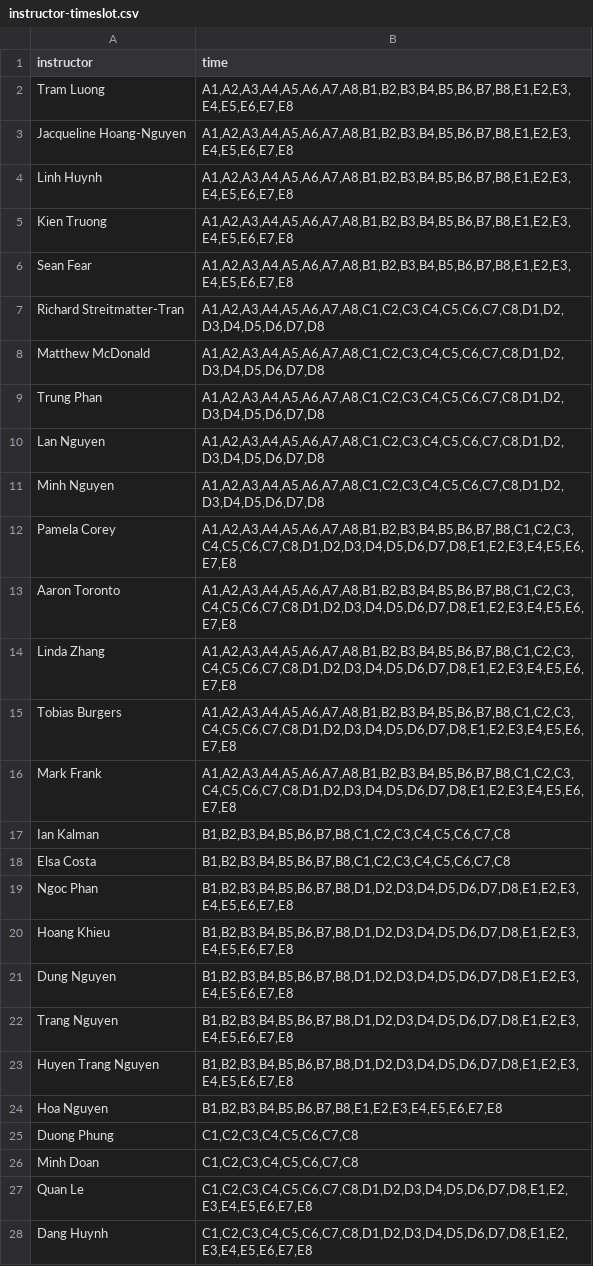
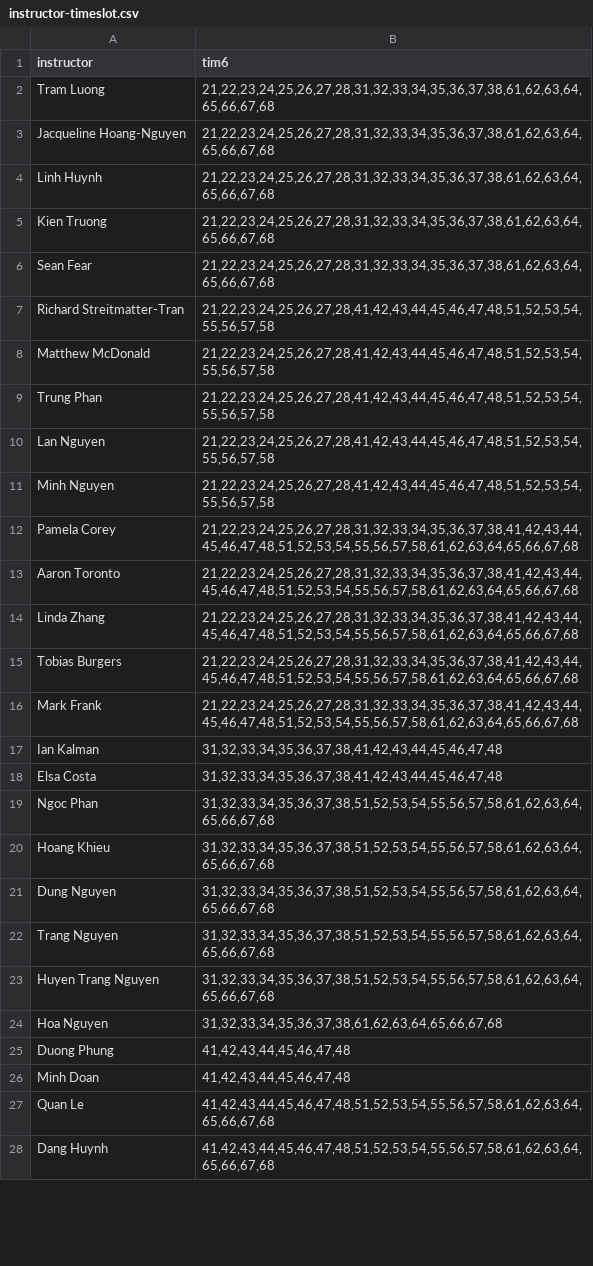
Before and after one commit to p1geonium/fulbright-files, a CSV file: instructor-timeslot.csv, drawn as a sheet; only a part is shown; the diff covers the shown part only.

```diff
--- a/instructor-timeslot.csv
+++ b/instructor-timeslot.csv
@@ -1,28 +1,28 @@
-instructor,time
-Tram Luong,"A1,A2,A3,A4,A5,A6,A7,A8,B1,B2,B3,B4,B5,B6,B7,B8,E1,E2,E3,E4,E5,E6,E7,E8"
-Jacqueline Hoang-Nguyen,"A1,A2,A3,A4,A5,A6,A7,A8,B1,B2,B3,B4,B5,B6,B7,B8,E1,E2,E3,E4,E5,E6,E7,E8"
-Linh Huynh,"A1,A2,A3,A4,A5,A6,A7,A8,B1,B2,B3,B4,B5,B6,B7,B8,E1,E2,E3,E4,E5,E6,E7,E8"
-Kien Truong,"A1,A2,A3,A4,A5,A6,A7,A8,B1,B2,B3,B4,B5,B6,B7,B8,E1,E2,E3,E4,E5,E6,E7,E8"
-Sean Fear,"A1,A2,A3,A4,A5,A6,A7,A8,B1,B2,B3,B4,B5,B6,B7,B8,E1,E2,E3,E4,E5,E6,E7,E8"
-Richard Streitmatter-Tran,"A1,A2,A3,A4,A5,A6,A7,A8,C1,C2,C3,C4,C5,C6,C7,C8,D1,D2,D3,D4,D5,D6,D7,D8"
-Matthew McDonald,"A1,A2,A3,A4,A5,A6,A7,A8,C1,C2,C3,C4,C5,C6,C7,C8,D1,D2,D3,D4,D5,D6,D7,D8"
-Trung Phan,"A1,A2,A3,A4,A5,A6,A7,A8,C1,C2,C3,C4,C5,C6,C7,C8,D1,D2,D3,D4,D5,D6,D7,D8"
-Lan Nguyen,"A1,A2,A3,A4,A5,A6,A7,A8,C1,C2,C3,C4,C5,C6,C7,C8,D1,D2,D3,D4,D5,D6,D7,D8"
-Minh Nguyen,"A1,A2,A3,A4,A5,A6,A7,A8,C1,C2,C3,C4,C5,C6,C7,C8,D1,D2,D3,D4,D5,D6,D7,D8"
-Pamela Corey,"A1,A2,A3,A4,A5,A6,A7,A8,B1,B2,B3,B4,B5,B6,B7,B8,C1,C2,C3,C4,C5,C6,C7,C8,D1,D2,D3,D4,D5,D6,D7,D8,E1,E2,E3,E4,E5,E6,E7,E8"
-Aaron Toronto,"A1,A2,A3,A4,A5,A6,A7,A8,B1,B2,B3,B4,B5,B6,B7,B8,C1,C2,C3,C4,C5,C6,C7,C8,D1,D2,D3,D4,D5,D6,D7,D8,E1,E2,E3,E4,E5,E6,E7,E8"
-Linda Zhang,"A1,A2,A3,A4,A5,A6,A7,A8,B1,B2,B3,B4,B5,B6,B7,B8,C1,C2,C3,C4,C5,C6,C7,C8,D1,D2,D3,D4,D5,D6,D7,D8,E1,E2,E3,E4,E5,E6,E7,E8"
-Tobias Burgers,"A1,A2,A3,A4,A5,A6,A7,A8,B1,B2,B3,B4,B5,B6,B7,B8,C1,C2,C3,C4,C5,C6,C7,C8,D1,D2,D3,D4,D5,D6,D7,D8,E1,E2,E3,E4,E5,E6,E7,E8"
-Mark Frank,"A1,A2,A3,A4,A5,A6,A7,A8,B1,B2,B3,B4,B5,B6,B7,B8,C1,C2,C3,C4,C5,C6,C7,C8,D1,D2,D3,D4,D5,D6,D7,D8,E1,E2,E3,E4,E5,E6,E7,E8"
-Ian Kalman,"B1,B2,B3,B4,B5,B6,B7,B8,C1,C2,C3,C4,C5,C6,C7,C8"
-Elsa Costa,"B1,B2,B3,B4,B5,B6,B7,B8,C1,C2,C3,C4,C5,C6,C7,C8"
-Ngoc Phan,"B1,B2,B3,B4,B5,B6,B7,B8,D1,D2,D3,D4,D5,D6,D7,D8,E1,E2,E3,E4,E5,E6,E7,E8"
-Hoang Khieu,"B1,B2,B3,B4,B5,B6,B7,B8,D1,D2,D3,D4,D5,D6,D7,D8,E1,E2,E3,E4,E5,E6,E7,E8"
-Dung Nguyen,"B1,B2,B3,B4,B5,B6,B7,B8,D1,D2,D3,D4,D5,D6,D7,D8,E1,E2,E3,E4,E5,E6,E7,E8"
-Trang Nguyen,"B1,B2,B3,B4,B5,B6,B7,B8,D1,D2,D3,D4,D5,D6,D7,D8,E1,E2,E3,E4,E5,E6,E7,E8"
-Huyen Trang Nguyen,"B1,B2,B3,B4,B5,B6,B7,B8,D1,D2,D3,D4,D5,D6,D7,D8,E1,E2,E3,E4,E5,E6,E7,E8"
-Hoa Nguyen,"B1,B2,B3,B4,B5,B6,B7,B8,E1,E2,E3,E4,E5,E6,E7,E8"
-Duong Phung,"C1,C2,C3,C4,C5,C6,C7,C8"
-Minh Doan,"C1,C2,C3,C4,C5,C6,C7,C8"
-Quan Le,"C1,C2,C3,C4,C5,C6,C7,C8,D1,D2,D3,D4,D5,D6,D7,D8,E1,E2,E3,E4,E5,E6,E7,E8"
-Dang Huynh,"C1,C2,C3,C4,C5,C6,C7,C8,D1,D2,D3,D4,D5,D6,D7,D8,E1,E2,E3,E4,E5,E6,E7,E8"
+instructor,tim6
+Tram Luong,"21,22,23,24,25,26,27,28,31,32,33,34,35,36,37,38,61,62,63,64,65,66,67,68"
+Jacqueline Hoang-Nguyen,"21,22,23,24,25,26,27,28,31,32,33,34,35,36,37,38,61,62,63,64,65,66,67,68"
+Linh Huynh,"21,22,23,24,25,26,27,28,31,32,33,34,35,36,37,38,61,62,63,64,65,66,67,68"
+Kien Truong,"21,22,23,24,25,26,27,28,31,32,33,34,35,36,37,38,61,62,63,64,65,66,67,68"
+Sean Fear,"21,22,23,24,25,26,27,28,31,32,33,34,35,36,37,38,61,62,63,64,65,66,67,68"
+Richard Streitmatter-Tran,"21,22,23,24,25,26,27,28,41,42,43,44,45,46,47,48,51,52,53,54,55,56,57,58"
+Matthew McDonald,"21,22,23,24,25,26,27,28,41,42,43,44,45,46,47,48,51,52,53,54,55,56,57,58"
+Trung Phan,"21,22,23,24,25,26,27,28,41,42,43,44,45,46,47,48,51,52,53,54,55,56,57,58"
+Lan Nguyen,"21,22,23,24,25,26,27,28,41,42,43,44,45,46,47,48,51,52,53,54,55,56,57,58"
+Minh Nguyen,"21,22,23,24,25,26,27,28,41,42,43,44,45,46,47,48,51,52,53,54,55,56,57,58"
+Pamela Corey,"21,22,23,24,25,26,27,28,31,32,33,34,35,36,37,38,41,42,43,44,45,46,47,48,51,52,53,54,55,56,57,58,61,62,63,64,65,66,67,68"
+Aaron Toronto,"21,22,23,24,25,26,27,28,31,32,33,34,35,36,37,38,41,42,43,44,45,46,47,48,51,52,53,54,55,56,57,58,61,62,63,64,65,66,67,68"
+Linda Zhang,"21,22,23,24,25,26,27,28,31,32,33,34,35,36,37,38,41,42,43,44,45,46,47,48,51,52,53,54,55,56,57,58,61,62,63,64,65,66,67,68"
+Tobias Burgers,"21,22,23,24,25,26,27,28,31,32,33,34,35,36,37,38,41,42,43,44,45,46,47,48,51,52,53,54,55,56,57,58,61,62,63,64,65,66,67,68"
+Mark Frank,"21,22,23,24,25,26,27,28,31,32,33,34,35,36,37,38,41,42,43,44,45,46,47,48,51,52,53,54,55,56,57,58,61,62,63,64,65,66,67,68"
+Ian Kalman,"31,32,33,34,35,36,37,38,41,42,43,44,45,46,47,48"
+Elsa Costa,"31,32,33,34,35,36,37,38,41,42,43,44,45,46,47,48"
+Ngoc Phan,"31,32,33,34,35,36,37,38,51,52,53,54,55,56,57,58,61,62,63,64,65,66,67,68"
+Hoang Khieu,"31,32,33,34,35,36,37,38,51,52,53,54,55,56,57,58,61,62,63,64,65,66,67,68"
+Dung Nguyen,"31,32,33,34,35,36,37,38,51,52,53,54,55,56,57,58,61,62,63,64,65,66,67,68"
+Trang Nguyen,"31,32,33,34,35,36,37,38,51,52,53,54,55,56,57,58,61,62,63,64,65,66,67,68"
+Huyen Trang Nguyen,"31,32,33,34,35,36,37,38,51,52,53,54,55,56,57,58,61,62,63,64,65,66,67,68"
+Hoa Nguyen,"31,32,33,34,35,36,37,38,61,62,63,64,65,66,67,68"
+Duong Phung,"41,42,43,44,45,46,47,48"
+Minh Doan,"41,42,43,44,45,46,47,48"
+Quan Le,"41,42,43,44,45,46,47,48,51,52,53,54,55,56,57,58,61,62,63,64,65,66,67,68"
+Dang Huynh,"41,42,43,44,45,46,47,48,51,52,53,54,55,56,57,58,61,62,63,64,65,66,67,68"
```
Also changed, not shown: 22 edited cells elsewhere in this file, instructor-large.csv, room.csv, 1 other file.
